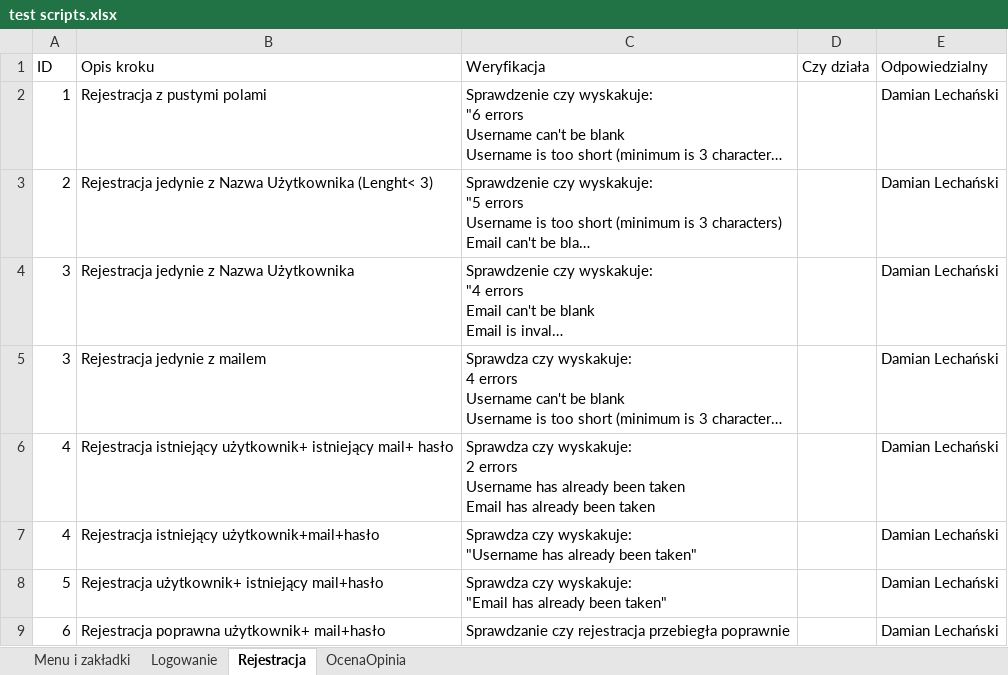
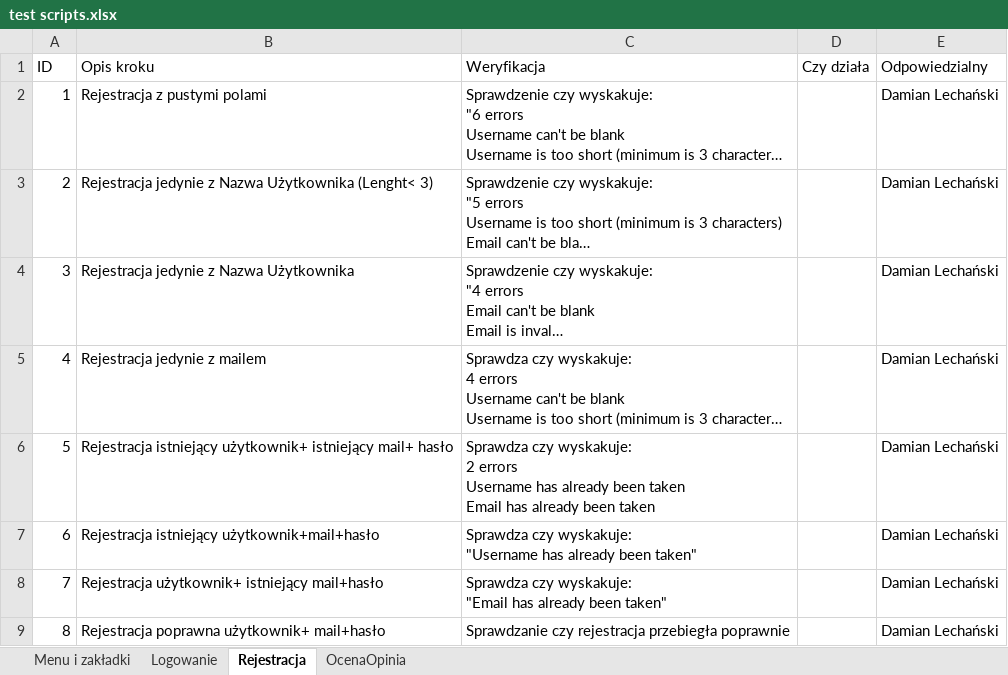
Before and after one commit to lechu7/Testing_BookWeb_SIAG, an Excel workbook: test scripts.xlsx, sheet Rejestracja, drawn as a sheet; long unchanged cells end in …; values as stored, in another font and other column widths than the file's, no borders; table styles not drawn; the diff names each change by its address in the sheet, - before the commit and + after, or states it on an @@ line.

Commit message:
Prawie skończona rejestracja. Do dokończenia kasowanie usera testowego.

```diff
--- a/test scripts.xlsx (sheet Rejestracja)
+++ b/test scripts.xlsx (sheet Rejestracja)
-A5 (ID): 3
+A5 (ID): 4
-A6 (ID): 4
+A6 (ID): 5
-A7 (ID): 4
+A7 (ID): 6
-A8 (ID): 5
+A8 (ID): 7
-A9 (ID): 6
+A9 (ID): 8
```
Also changed, not shown: sheet Menu i zakładki, 14 other files.
